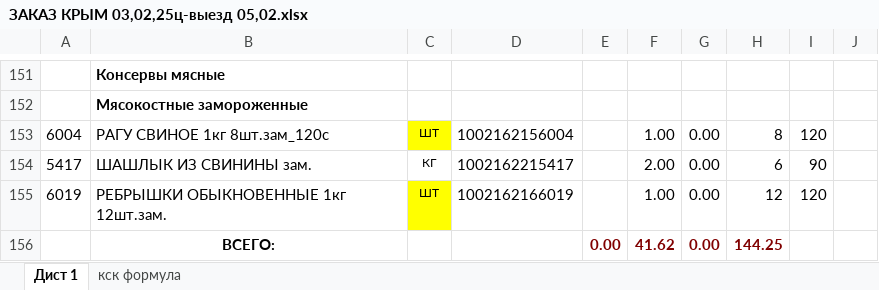
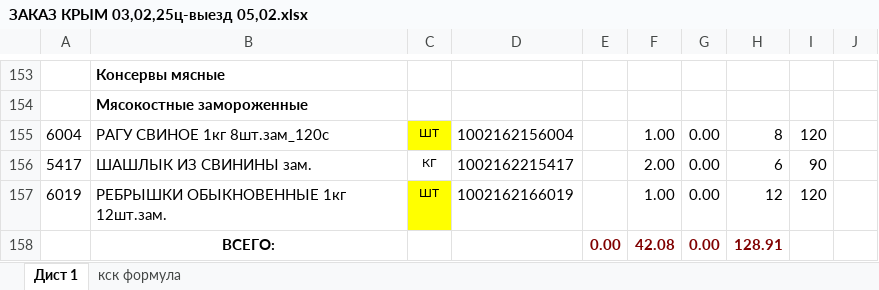
Before and after one commit to Fejanin/ostankino_ki, an Excel workbook: SIMF/чистый бланк/ЗАКАЗ КРЫМ 03,02,25ц-выезд 05,02.xlsx, sheet Дист 1, drawn as a sheet; only a part is shown, gaps mark what is left out; values as stored, in another font and other column widths than the file's, no borders; charts and pictures not drawn; addresses are those after the commit; the diff covers the shown part only; the diff names each change by its address in the sheet, - before the commit and + after, or states it on an @@ line.

```diff
--- a/SIMF/чистый бланк/ЗАКАЗ КРЫМ 03,02,25ц-выезд 05,02.xlsx (sheet Дист 1)
+++ b/SIMF/чистый бланк/ЗАКАЗ КРЫМ 03,02,25ц-выезд 05,02.xlsx (sheet Дист 1)
-F158: 41.62
+F158: 42.08
-H158: 144.25
+H158: 128.91
```
Also changed, not shown: 7 added rows, 5 removed rows and 4 edited cells elsewhere in this sheet, formulas that keep their value, NV/moduls/1С.xlsx, SIMF/moduls/1С.xlsx, 2 other files.
